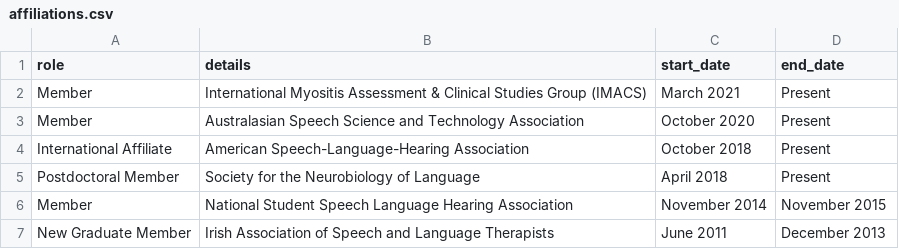
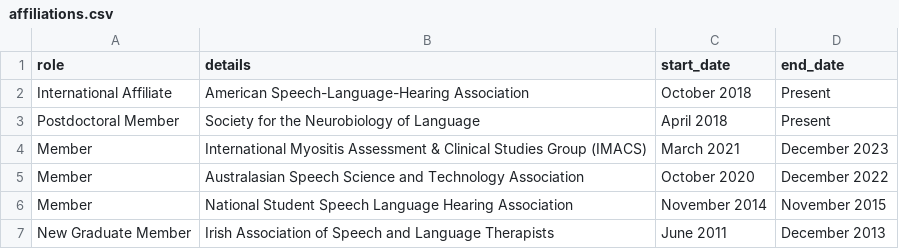
Before and after one commit to elainekearney/cv, a CSV file: data/affiliations.csv, drawn as a sheet; removed rows and columns are numbered as before the commit, all else as after; the diff names each change by its address in the sheet, - before the commit and + after, or states it on an @@ line.

```diff
--- a/data/affiliations.csv
+++ b/data/affiliations.csv
-row 2: Member | International Myositis Assessment & Clinical Studies Group (IMACS) | March 2021 | Present
-row 3: Member | Australasian Speech Science and Technology Association | October 2020 | Present
+row 4: Member | International Myositis Assessment & Clinical Studies Group (IMACS) | March 2021 | December 2023
+row 5: Member | Australasian Speech Science and Technology Association | October 2020 | December 2022
```
Also changed, not shown: data/grants.csv, data/mentoring.csv, 17 other files.
